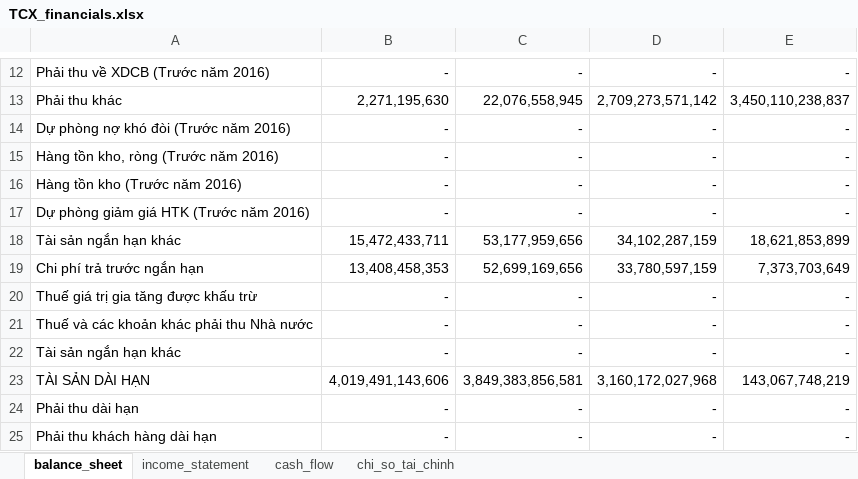
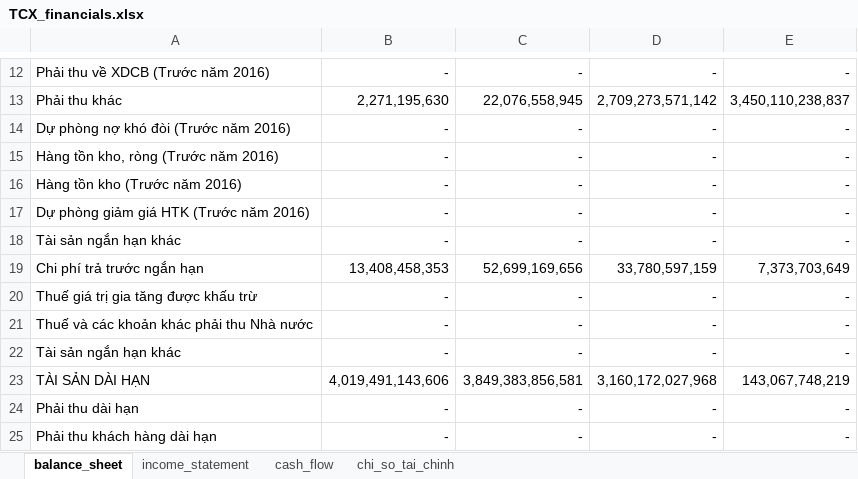
Before and after one commit to nhavan110/BCTC, an Excel workbook: financials/TCX/TCX_financials.xlsx, sheet balance_sheet, drawn as a sheet; only a part is shown, gaps mark what is left out; values as stored, in another font and other column widths than the file's, no borders; the diff names each change by its address in the sheet, - before the commit and + after, or states it on an @@ line.

```diff
--- a/financials/TCX/TCX_financials.xlsx (sheet balance_sheet)
+++ b/financials/TCX/TCX_financials.xlsx (sheet balance_sheet)
-B18: 15,472,433,711
+B18: -
-C18: 53,177,959,656
+C18: -
-D18: 34,102,287,159
+D18: -
-E18: 18,621,853,899
+E18: -
```
Also changed, not shown: sheet cash_flow, financials/FPT/FPT_financials.xlsx, financials/HPG/HPG_financials.xlsx, 5 other files.
